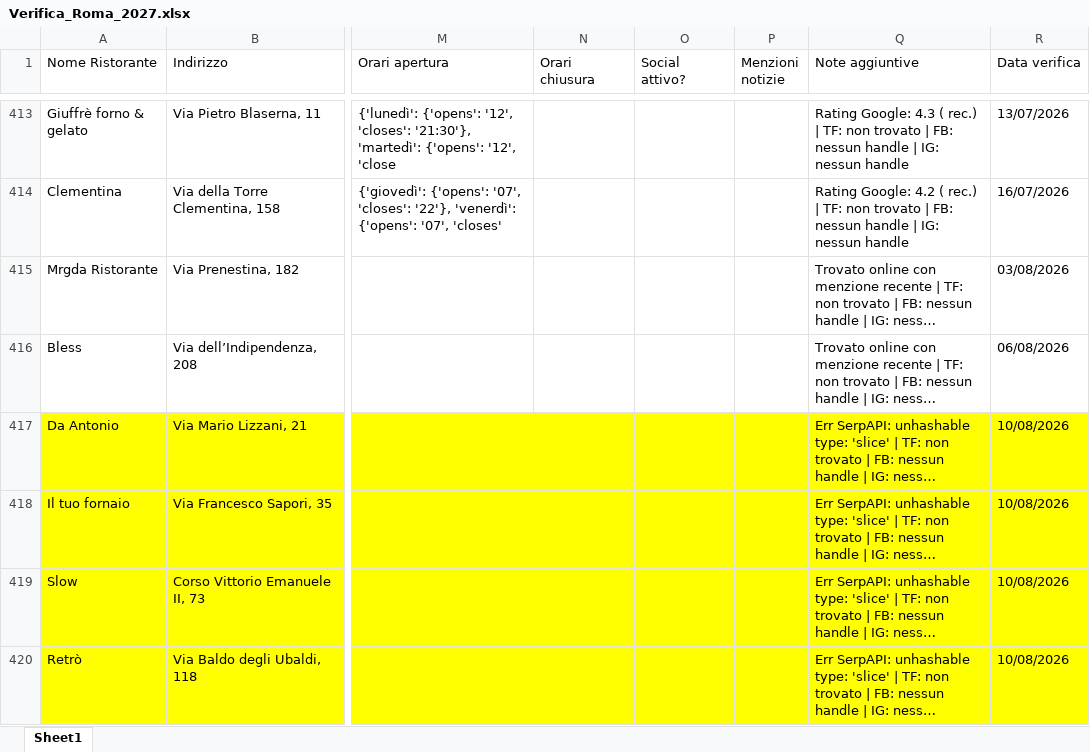
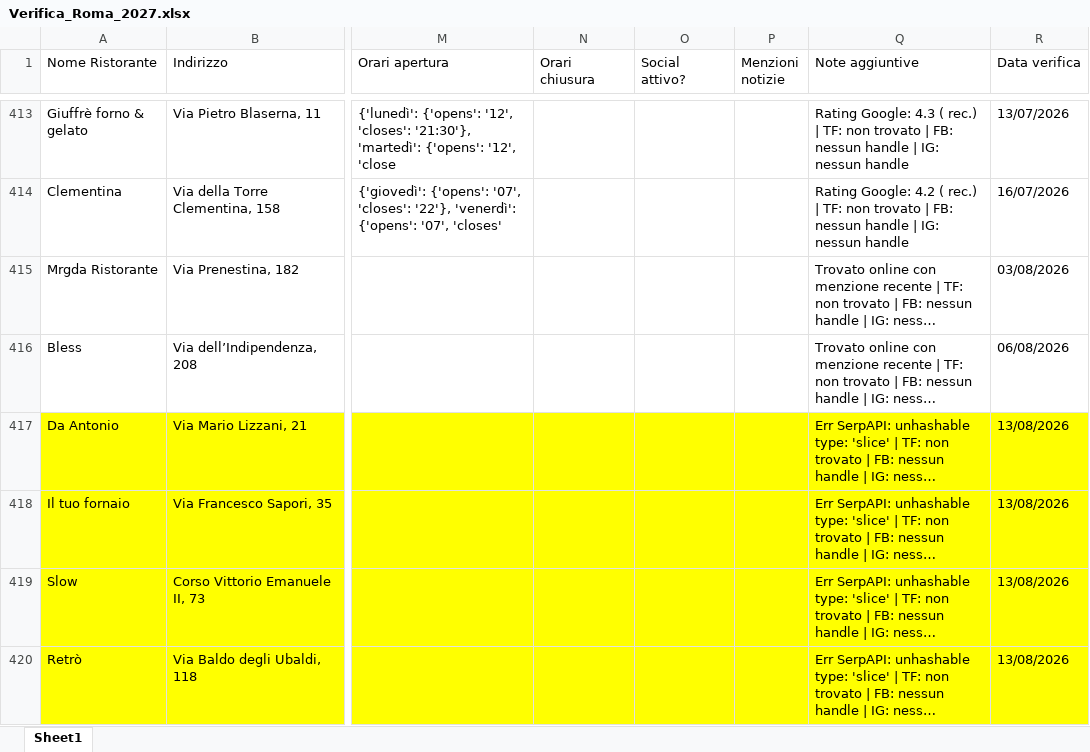
Before and after one commit to pecoraneraeditore/mappa-ristoranti, an Excel workbook: Verifica_Roma_2027.xlsx, sheet Sheet1, drawn as a sheet; only a part is shown, gaps mark what is left out; long unchanged cells end in …; values as stored, in another font and other column widths than the file's, no borders; the diff names each change by its address in the sheet, - before the commit and + after, or states it on an @@ line.

Commit message:
Verifica 13/08/2026

```diff
--- a/Verifica_Roma_2027.xlsx (sheet Sheet1)
+++ b/Verifica_Roma_2027.xlsx (sheet Sheet1)
-R417:R420 (Data verifica): 10/08/2026
+R417:R420 (Data verifica): 13/08/2026
```
Also changed, not shown: Verifica_Milano_2027.xlsx, Verifica_Torino_2027.xlsx.
